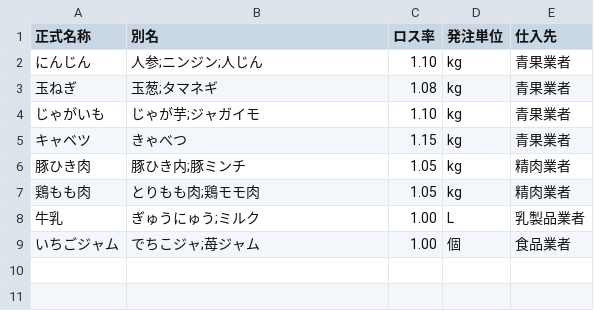
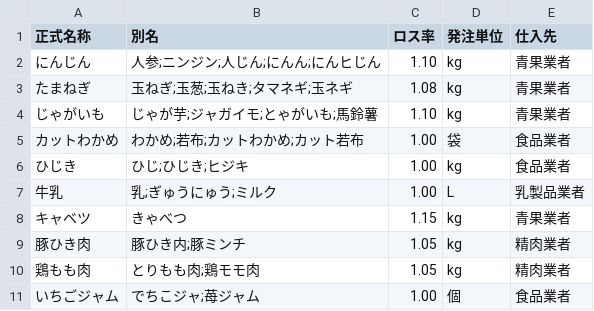
Before and after one commit to Gotto-sun/hoikuen-app, a CSV file: data/food_master.csv, drawn as a sheet.

```diff
--- a/data/food_master.csv
+++ b/data/food_master.csv
@@ -1,5 +1,8 @@
 正式名称,別名,ロス率,発注単位,仕入先
-にんじん,人参;ニンジン;人じん,1.10,kg,青果業者
-玉ねぎ,玉葱;タマネギ,1.08,kg,青果業者
-じゃがいも,じゃが芋;ジャガイモ,1.10,kg,青果業者
+にんじん,人参;ニンジン;人じん;にんん;にんヒじん,1.10,kg,青果業者
+たまねぎ,玉ねぎ;玉葱;玉ねき;タマネギ;玉ネギ,1.08,kg,青果業者
+じゃがいも,じゃが芋;ジャガイモ;とゃがいも;馬鈴薯,1.10,kg,青果業者
+カットわかめ,わかめ;若布;カットわかめ;カット若布,1.00,袋,食品業者
+ひじき,ひじ;ひじき;ヒジキ,1.00,kg,食品業者
+牛乳,乳;ぎゅうにゅう;ミルク,1.00,L,乳製品業者
 キャベツ,きゃべつ,1.15,kg,青果業者
@@ -7,3 +10,2 @@
 鶏もも肉,とりもも肉;鶏モモ肉,1.05,kg,精肉業者
-牛乳,ぎゅうにゅう;ミルク,1.00,L,乳製品業者
 いちごジャム,でちこジャ;苺ジャム,1.00,個,食品業者
```
Also changed, not shown: 3 other files.
